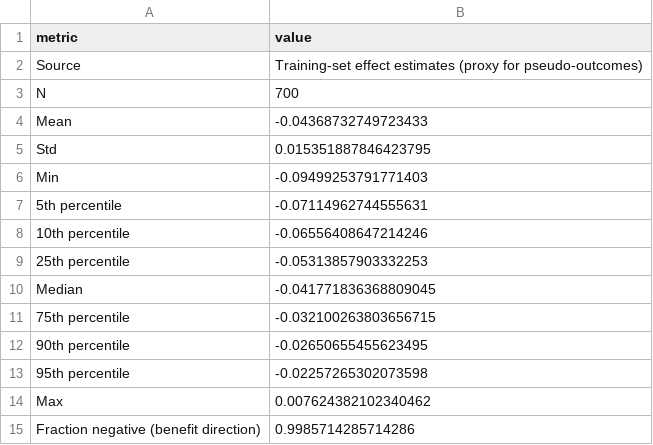
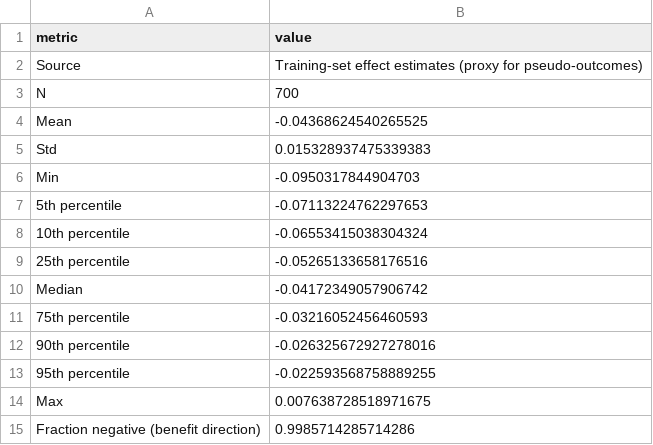
Before and after one commit to ndesai777777/prism_repo, a CSV file: Outputs/Doubly-Robust/Python/doubly_robust_pseudo_outcome_summary.csv, drawn as a sheet.

```diff
--- a/Outputs/Doubly-Robust/Python/doubly_robust_pseudo_outcome_summary.csv
+++ b/Outputs/Doubly-Robust/Python/doubly_robust_pseudo_outcome_summary.csv
@@ -3,13 +3,13 @@ Source,Training-set effect estimates (proxy for pseudo-outcomes)
 N,700
-Mean,-0.04368732749723433
-Std,0.015351887846423795
-Min,-0.09499253791771403
-5th percentile,-0.07114962744555631
-10th percentile,-0.06556408647214246
-25th percentile,-0.05313857903332253
-Median,-0.041771836368809045
-75th percentile,-0.032100263803656715
-90th percentile,-0.02650655455623495
-95th percentile,-0.02257265302073598
-Max,0.007624382102340462
+Mean,-0.04368624540265525
+Std,0.015328937475339383
+Min,-0.0950317844904703
+5th percentile,-0.07113224762297653
+10th percentile,-0.06553415038304324
+25th percentile,-0.05265133658176516
+Median,-0.04172349057906742
+75th percentile,-0.03216052456460593
+90th percentile,-0.026325672927278016
+95th percentile,-0.022593568758889255
+Max,0.007638728518971675
 Fraction negative (benefit direction),0.9985714285714286
```
Also changed, not shown: Outputs/Doubly-Robust/Python/doubly_robust_effect_distribution_summary.csv, Outputs/Doubly-Robust/Python/doubly_robust_scored_output.csv, 14 other files.
